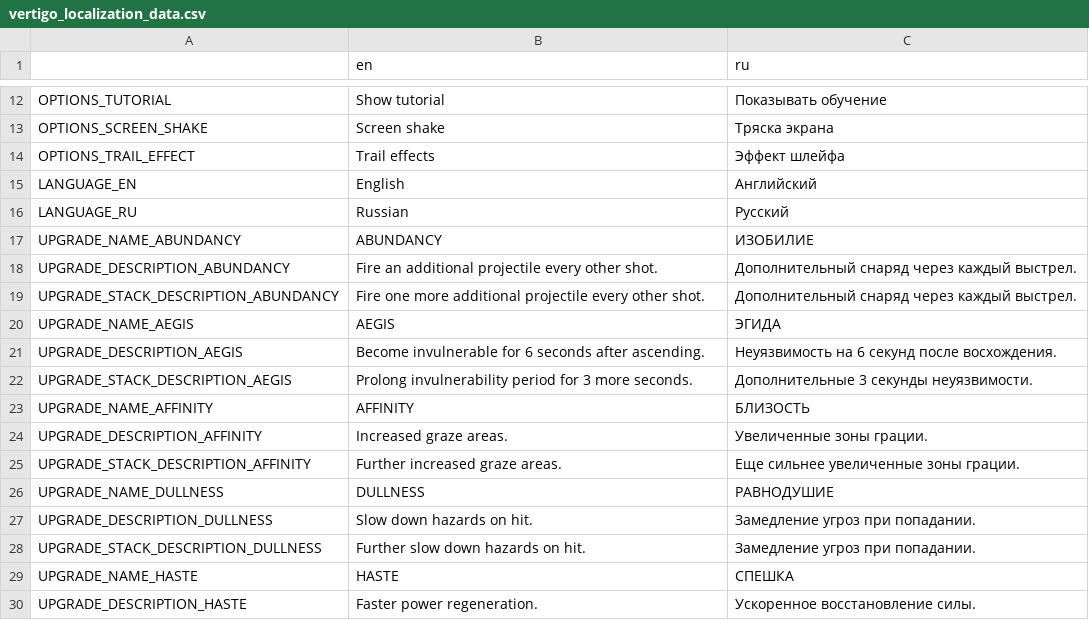
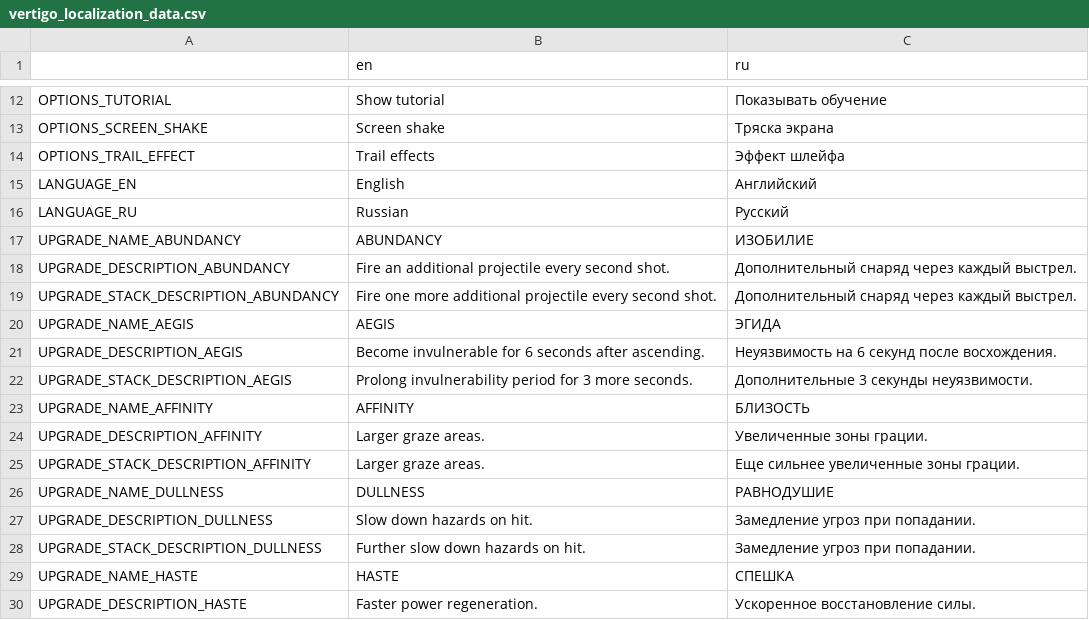
Before and after one commit to Aeterasu/Vertigo, a CSV file: assets/localization/vertigo_localization_data.csv, drawn as a sheet; only a part is shown, gaps mark what is left out.

```diff
--- a/assets/localization/vertigo_localization_data.csv
+++ b/assets/localization/vertigo_localization_data.csv
@@ -17,4 +17,4 @@ LANGUAGE_RU,Russian,Русский
 UPGRADE_NAME_ABUNDANCY,ABUNDANCY,ИЗОБИЛИЕ
-UPGRADE_DESCRIPTION_ABUNDANCY,Fire an additional projectile every other shot.,Дополнительный снаряд через каждый выстрел.
-UPGRADE_STACK_DESCRIPTION_ABUNDANCY,Fire one more additional projectile every other shot.,Дополнительный снаряд через каждый выстрел.
+UPGRADE_DESCRIPTION_ABUNDANCY,Fire an additional projectile every second shot.,Дополнительный снаряд через каждый выстрел.
+UPGRADE_STACK_DESCRIPTION_ABUNDANCY,Fire one more additional projectile every second shot.,Дополнительный снаряд через каждый выстрел.
 UPGRADE_NAME_AEGIS,AEGIS,ЭГИДА
@@ -23,4 +23,4 @@ UPGRADE_STACK_DESCRIPTION_AEGIS,Prolong invulnerability period for 3 more second
 UPGRADE_NAME_AFFINITY,AFFINITY,БЛИЗОСТЬ
-UPGRADE_DESCRIPTION_AFFINITY,Increased graze areas.,Увеличенные зоны грации.
-UPGRADE_STACK_DESCRIPTION_AFFINITY,Further increased graze areas.,Еще сильнее увеличенные зоны грации.
+UPGRADE_DESCRIPTION_AFFINITY,Larger graze areas.,Увеличенные зоны грации.
+UPGRADE_STACK_DESCRIPTION_AFFINITY,Larger graze areas.,Еще сильнее увеличенные зоны грации.
 UPGRADE_NAME_DULLNESS,DULLNESS,РАВНОДУШИЕ
```
Also changed, not shown: 8 other files.
